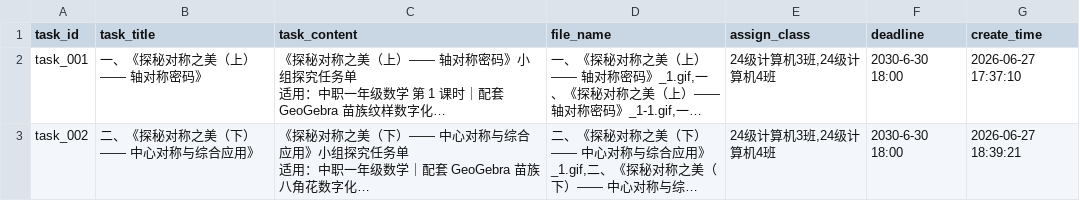
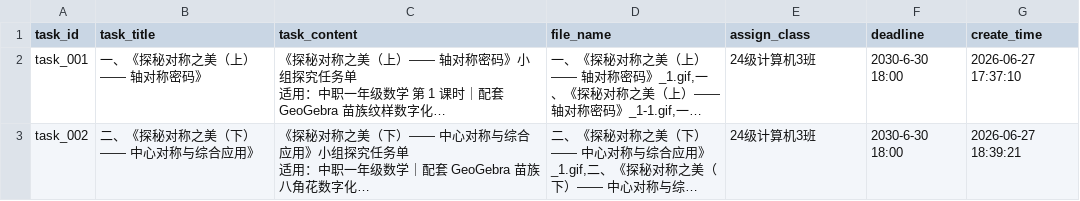
Before and after one commit to wuyong780422/ai-teach-assistant, a CSV file: task_info.csv, drawn as a sheet; long unchanged cells end in …; the diff names each change by its address in the sheet, - before the commit and + after, or states it on an @@ line.

Commit message:
Add files via upload

```diff
--- a/task_info.csv
+++ b/task_info.csv
-E2:E3 (assign_class): 24级计算机3班,24级计算机4班
+E2:E3 (assign_class): 24级计算机3班
```
